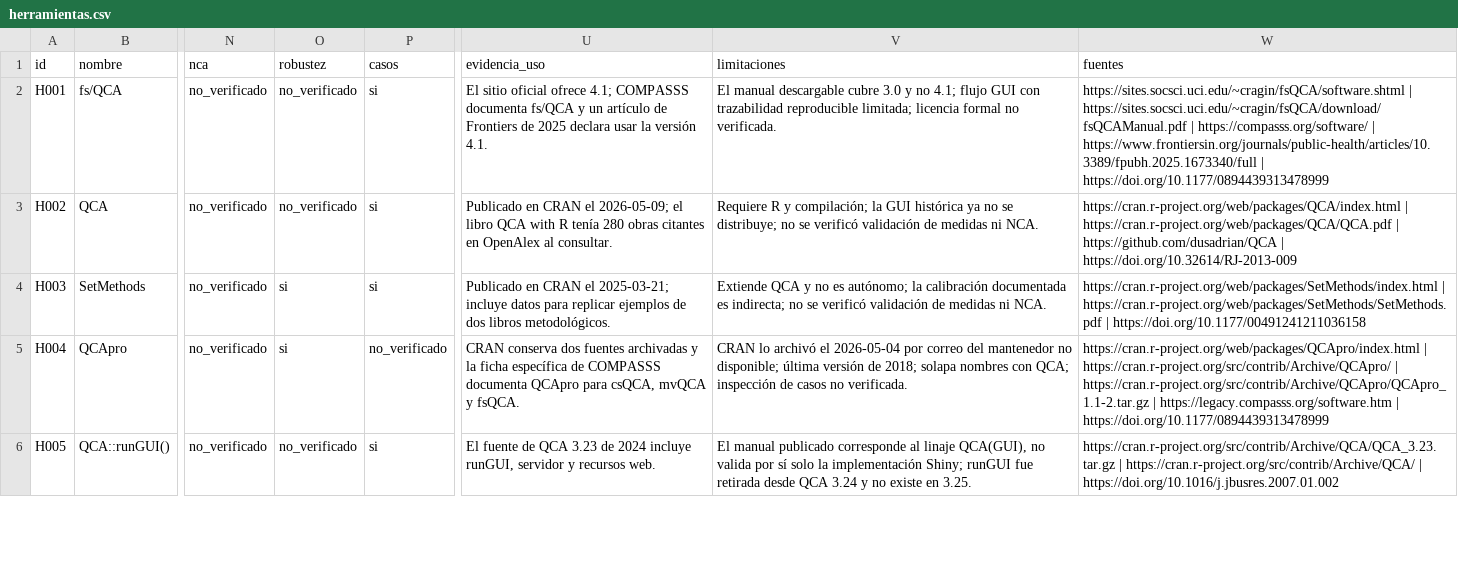
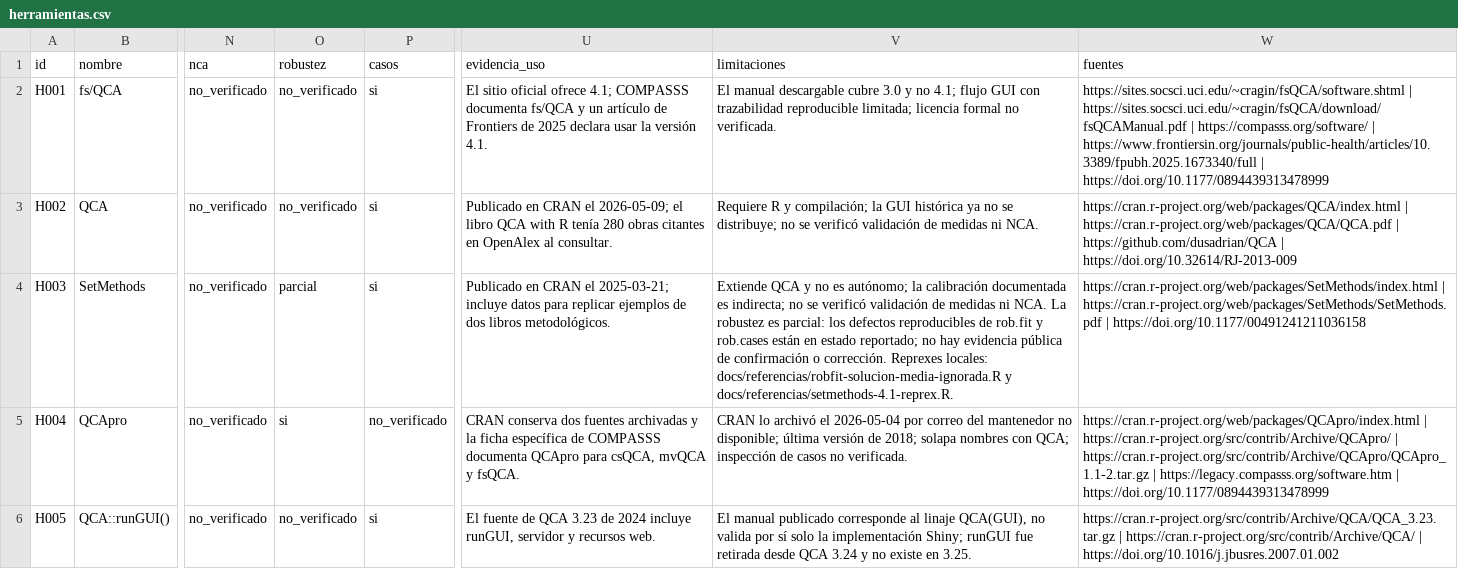
Before and after one commit to jnverbel/fsqca-calibrador, a CSV file: docs/validacion/herramientas.csv, drawn as a sheet; only a part is shown, gaps mark what is left out; the diff names each change by its address in the sheet, - before the commit and + after, or states it on an @@ line.

```diff
--- a/docs/validacion/herramientas.csv
+++ b/docs/validacion/herramientas.csv
-O4 (robustez): si
+O4 (robustez): parcial
-V4 (limitaciones): …ni NCA.
+V4 (limitaciones): …ni NCA. La robustez es parcial: los defectos reproducibles de rob.fit y rob.cases están en estado reportado; no hay evidencia pública de confirmación o corrección. Reprexes locales: docs/referencias/robfit-solucion-media-ignorada.R y docs/referencias/setmethods-4.1-reprex.R.
```
Also changed, not shown: docs/validacion/estudios.csv, docs/validacion/registro-busqueda.csv, 5 other files.
